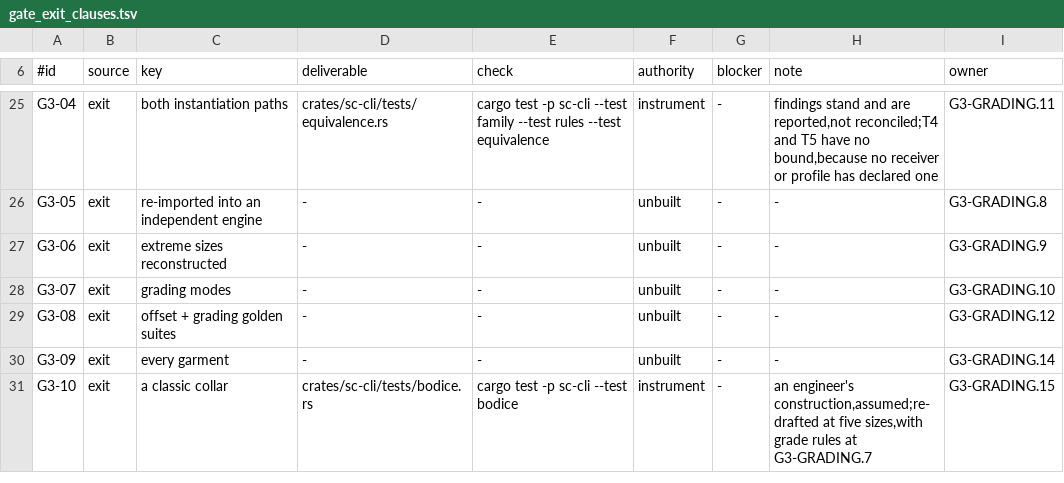
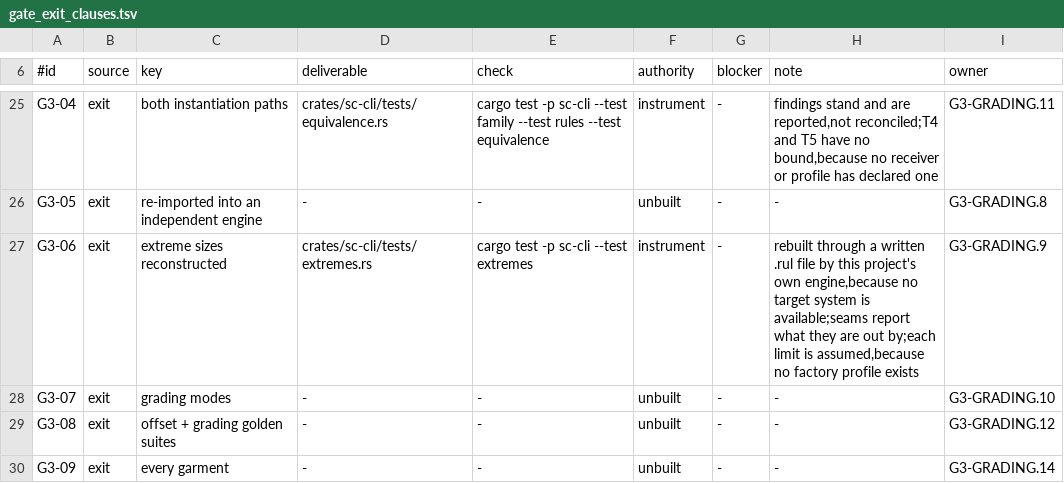
Before and after one commit to rdje/stitchcad, a TSV file: docs/tasks/artifacts/g0_exit/gate_exit_clauses.tsv, drawn as a sheet; only a part is shown, gaps mark what is left out; the shorter side is filled out with more unchanged rows.

Commit message:
STITCHCAD-G1-1021 (leaf G3-GRADING.9): the two ends of a size set, checked after coming through a written file
G3-06 asks that sizes far from the sample be checked after reconstruction and not only at the base, because a sample that is valid says nothing about a size five breaks away. So check_extremes writes a table as a .rul file, reads it back, gives it back its point names, and rebuilds the smallest and largest sizes from that. A point that came through the file is judged at the file's own quantum.

Then it runs every check the instantiation chapter names on each end: the unit domain, whether an allowance crosses itself, the tightest bend on a curve, a piece across its grain against the cloth, each seam against what it declares, how close two marks are, a dart against the most one can take, and each finished dimension read off the drawing rather than from what the recipe declared. Each fails in its own words, and each is shown failing with its limit tightened. With no limit declared the verdict says so, and no number is made up.

All three garments hold everywhere except their seams, by a stated amount, which the bodice's cap puts at 2.6 mm. That is the bounded equivalence the leaf asks for, and it stays visible rather than being hidden or clamped.

Seven tests hold it. A size too far to draw stops by name when it is regenerated, before anything is rebuilt.

What this does not show, stated in the chapter and in the report's own through field: what reads the file is this project's engine, because no target system is available. That is not the same evidence, and G3-05 stays open for it. The four limits are assumptions in each garment's draft, because no factory profile exists. Nobody has cut an extreme size.

Clause: G3-06

```diff
--- a/docs/tasks/artifacts/g0_exit/gate_exit_clauses.tsv
+++ b/docs/tasks/artifacts/g0_exit/gate_exit_clauses.tsv
@@ -26,3 +26,3 @@ G3-04	exit	both instantiation paths	crates/sc-cli/tests/equivalence.rs	cargo tes
 G3-05	exit	re-imported into an independent engine	-	-	unbuilt	-	-	G3-GRADING.8
-G3-06	exit	extreme sizes reconstructed	-	-	unbuilt	-	-	G3-GRADING.9
+G3-06	exit	extreme sizes reconstructed	crates/sc-cli/tests/extremes.rs	cargo test -p sc-cli --test extremes	instrument	-	rebuilt through a written .rul file by this project's own engine,because no target system is available;seams report what they are out by;each limit is assumed,because no factory profile exists	G3-GRADING.9
 G3-07	exit	grading modes	-	-	unbuilt	-	-	G3-GRADING.10
```
Also changed, not shown: 23 other files.
